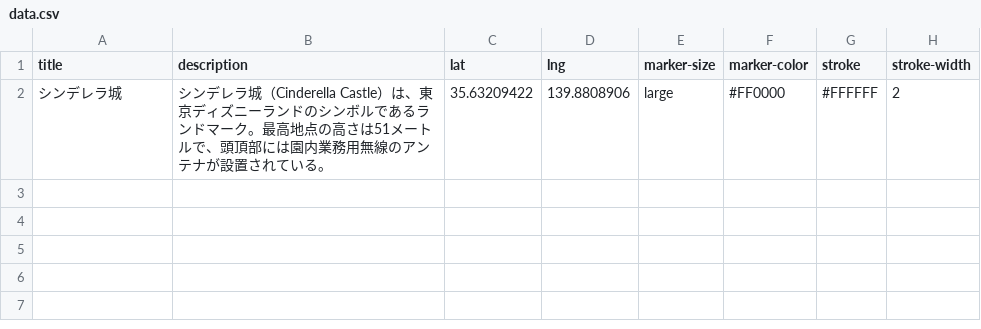
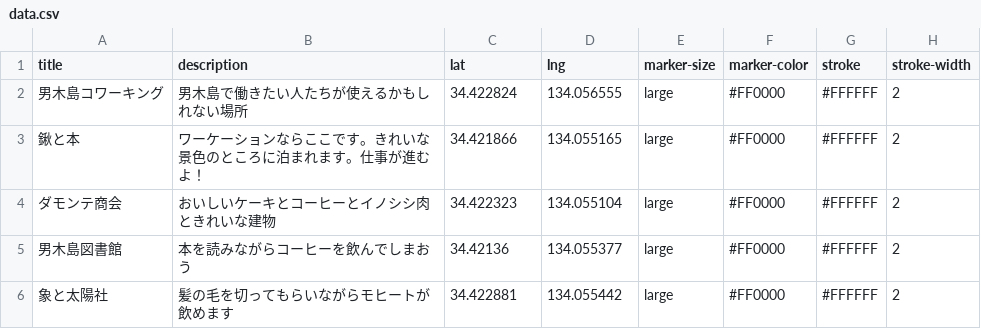
Before and after one commit to ShinichiNishikawa/ogijimap, a CSV file: data.csv, drawn as a sheet.

Commit message:
最初のデータを入れてみました。

```diff
--- a/data.csv
+++ b/data.csv
@@ -1,2 +1,6 @@
 title,description,lat,lng,marker-size,marker-color,stroke,stroke-width
-シンデレラ城,シンデレラ城（Cinderella Castle）は、東京ディズニーランドのシンボルであるランドマーク。最高地点の高さは51メートルで、頭頂部には園内業務用無線のアンテナが設置されている。 ,35.63209422,139.8808906,large,#FF0000,#FFFFFF,2
+男木島コワーキング,男木島で働きたい人たちが使えるかもしれない場所 ,34.422824,134.056555,large,#FF0000,#FFFFFF,2
+鍬と本,ワーケーションならここです。きれいな景色のところに泊まれます。仕事が進むよ！,34.421866,134.055165,large,#FF0000,#FFFFFF,2
+ダモンテ商会,おいしいケーキとコーヒーとイノシシ肉ときれいな建物,34.422323,134.055104,large,#FF0000,#FFFFFF,2
+男木島図書館,本を読みながらコーヒーを飲んでしまおう,34.42136,134.055377,large,#FF0000,#FFFFFF,2
+象と太陽社,髪の毛を切ってもらいながらモヒートが飲めます,34.422881,134.055442,large,#FF0000,#FFFFFF,2
```
